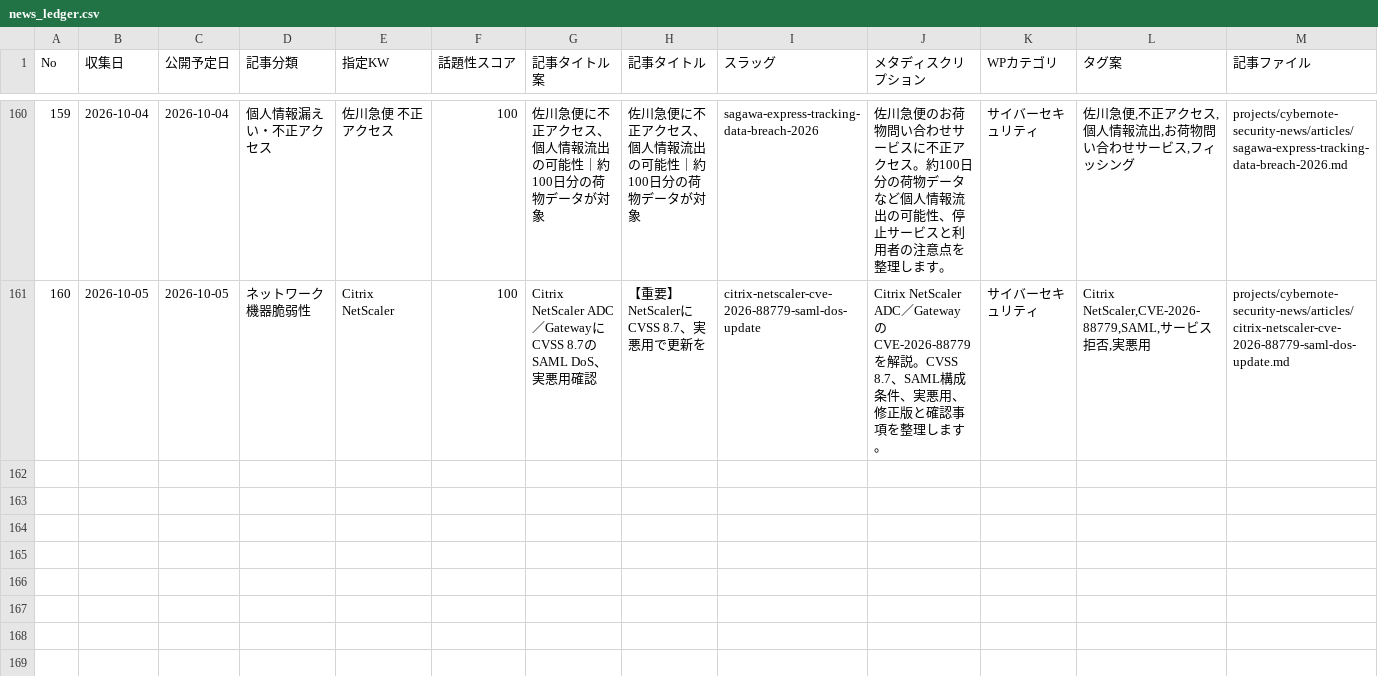
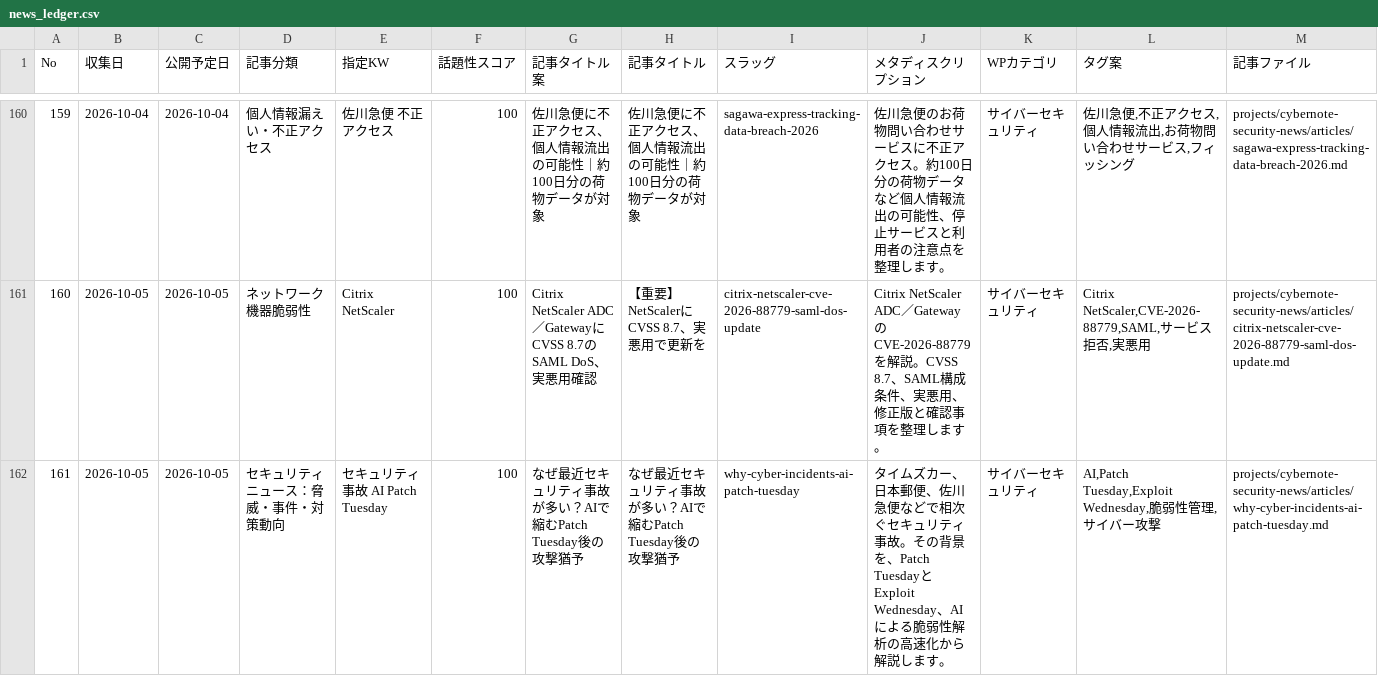
Before and after one commit to Teeeda112923/Wordpress_Post, a CSV file: projects/cybernote-security-news/data/news_ledger.csv, drawn as a sheet; only a part is shown, gaps mark what is left out; rows hold the shown columns only; the diff names each change by its address in the sheet, - before the commit and + after, or states it on an @@ line.

Commit message:
Add AI Patch Tuesday CyberNote column

```diff
--- a/projects/cybernote-security-news/data/news_ledger.csv
+++ b/projects/cybernote-security-news/data/news_ledger.csv
+row 162: 161 | 2026-10-05 | 2026-10-05 | セキュリティニュース：脅威・事件・対策動向 | セキュリティ事故 AI Patch Tuesday | 100 | なぜ最近セキュリティ事故が多い？AIで縮むPatch Tuesday後の攻撃猶予 | なぜ最近セキュリティ事故が多い？AIで縮むPatch Tuesday後の攻撃猶予 | why-cyber-incidents-ai-patch-tuesday | タイムズカー、日本郵便、佐川急便などで相次ぐセキュリティ事故。その背景を、Patch TuesdayとExploit Wednesday、AIによる脆弱性解析の高速化から解説します。 | サイバーセキュリティ | AI,Patch Tuesday,Exploit Wednesday,脆弱性管理,サイバー攻撃 | projects/cybernote-security-news/articles/why-cyber-incidents-ai-patch-tuesday.md
```
Also changed, not shown: 3 other files.
